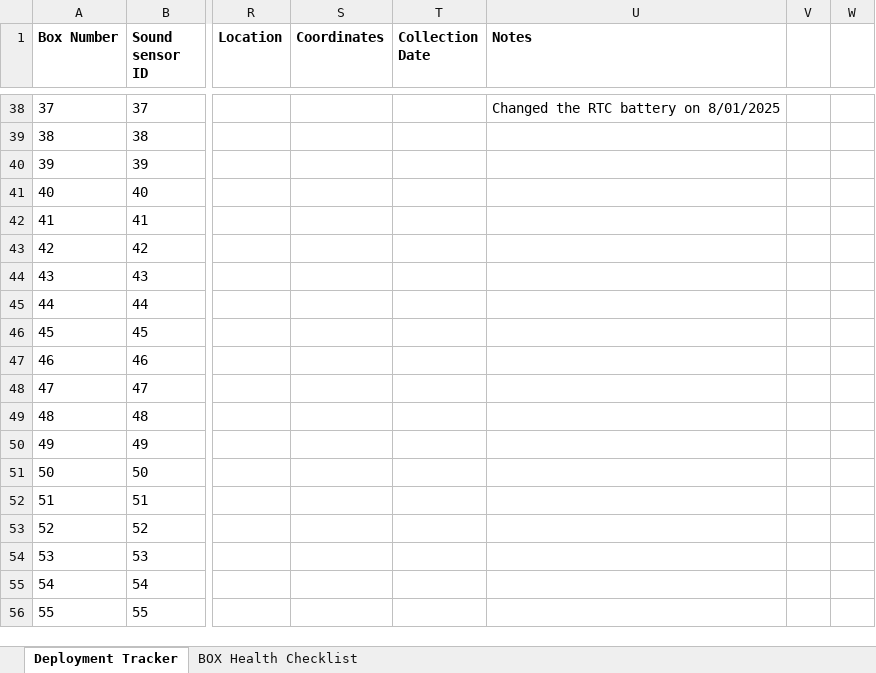
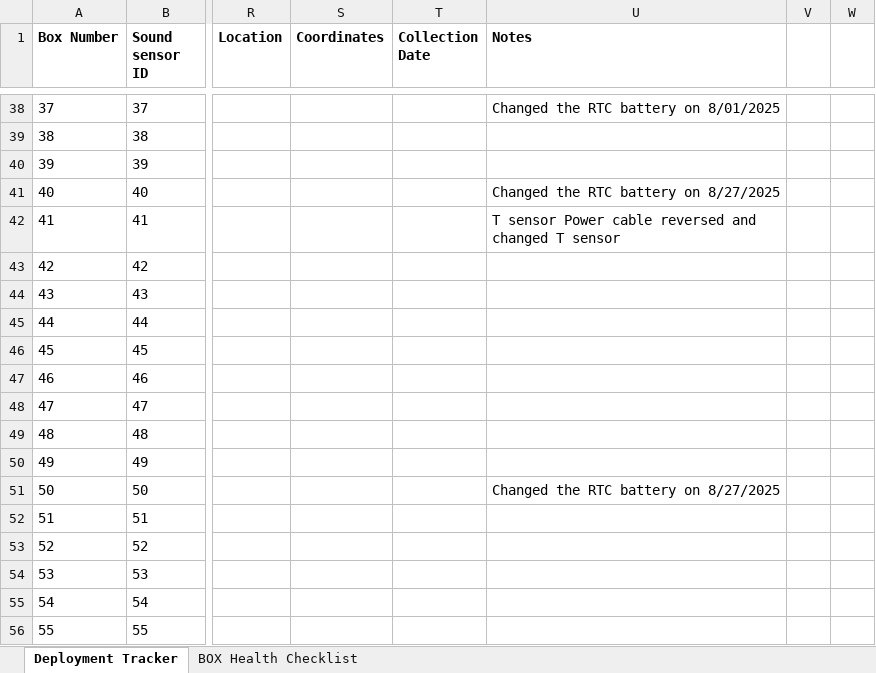
Before and after one commit to KriishAHate/CommonSENSES, an Excel workbook: Sensor Box Deployment Inventory /Deployment Invetory Excel File/SensorBox_Component_Tracker.xlsx, sheet Deployment Tracker, drawn as a sheet; only a part is shown, gaps mark what is left out; values as stored, in another font and other column widths than the file's, no borders; the diff names each change by its address in the sheet, - before the commit and + after, or states it on an @@ line.

Commit message:
The changes made during the Box test
Change some batteries for RTC and changed one T sensor

```diff
--- a/Sensor Box Deployment Inventory /Deployment Invetory Excel File/SensorBox_Component_Tracker.xlsx (sheet Deployment Tracker)
+++ b/Sensor Box Deployment Inventory /Deployment Invetory Excel File/SensorBox_Component_Tracker.xlsx (sheet Deployment Tracker)
-U41 (Notes): (empty)
+U41 (Notes): Changed the RTC battery on 8/27/2025
-U42 (Notes): (empty)
+U42 (Notes): T sensor Power cable reversed and changed T sensor
-U51 (Notes): (empty)
+U51 (Notes): Changed the RTC battery on 8/27/2025
```
Also changed, not shown: 1 other file.
